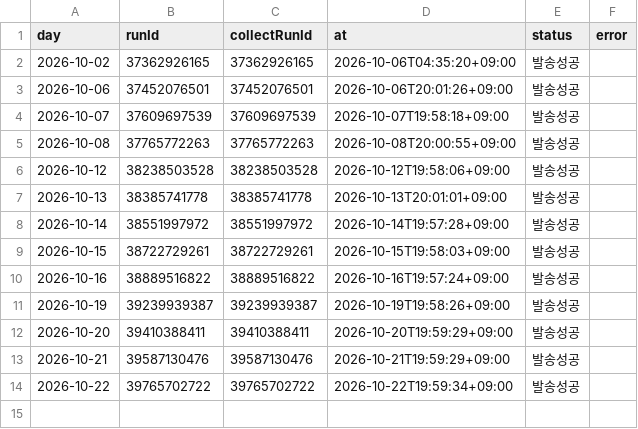
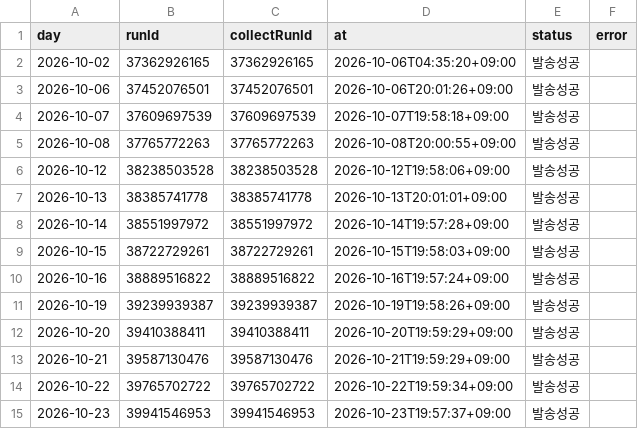
Before and after one commit to Hyeokgi/stock-omakase, a CSV file: data/research_runs/report_log.csv, drawn as a sheet.

```diff
--- a/data/research_runs/report_log.csv
+++ b/data/research_runs/report_log.csv
@@ -14 +14,2 @@ day,runId,collectRunId,at,status,error
 2026-10-22,39765702722,39765702722,2026-10-22T19:59:34+09:00,발송성공,
+2026-10-23,39941546953,39941546953,2026-10-23T19:57:37+09:00,발송성공,
```
